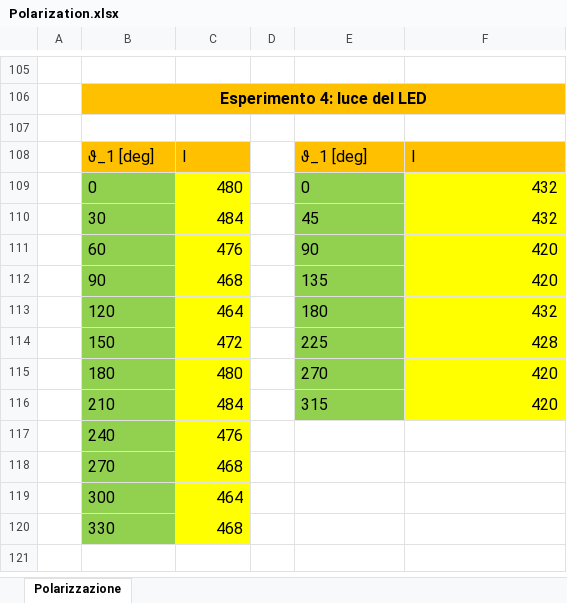
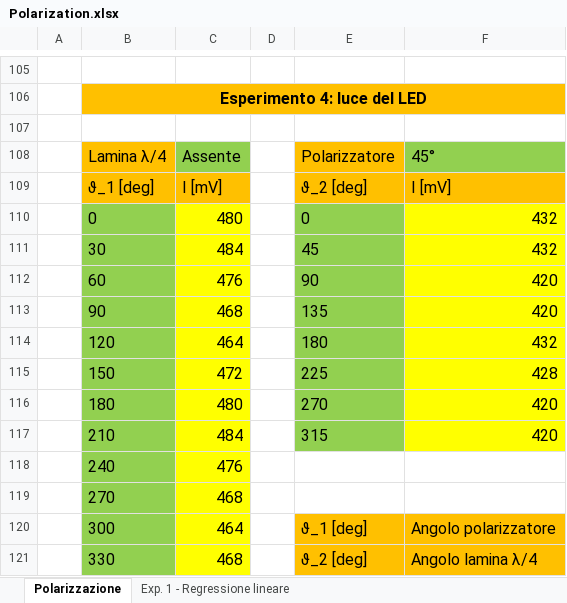
Before and after one commit to nikitodos/Laboratorio3, an Excel workbook: 08_MAALUS_DELAY/Polarization.xlsx, sheet Polarizzazione, drawn as a sheet; only a part is shown, gaps mark what is left out; values as stored, in another font and other column widths than the file's, no borders; charts and pictures not drawn; removed rows and columns are numbered as before the commit, all else as after; the diff names each change by its address in the sheet, - before the commit and + after, or states it on an @@ line.

```diff
--- a/08_MAALUS_DELAY/Polarization.xlsx (sheet Polarizzazione)
+++ b/08_MAALUS_DELAY/Polarization.xlsx (sheet Polarizzazione)
+sheet tab: Exp. 1 - Regressione lineare
-row 108:  | ϑ_1 [deg] | I |  | ϑ_1 [deg] | I
+row 108:  | Lamina λ/4 | Assente |  | Polarizzatore | 45°
+row 109:  | ϑ_1 [deg] | I [mV] |  | ϑ_2 [deg] | I [mV]
-E120: (empty)
+E120: ϑ_1 [deg]
-E120:F121 fill: none
+E120:F121 fill: #FFC000
-F120: (empty)
+F120: Angolo polarizzatore
-E121: (empty)
+E121: ϑ_2 [deg]
-F121: (empty)
+F121: Angolo lamina λ/4
```
Also changed, not shown: charts or pictures.
